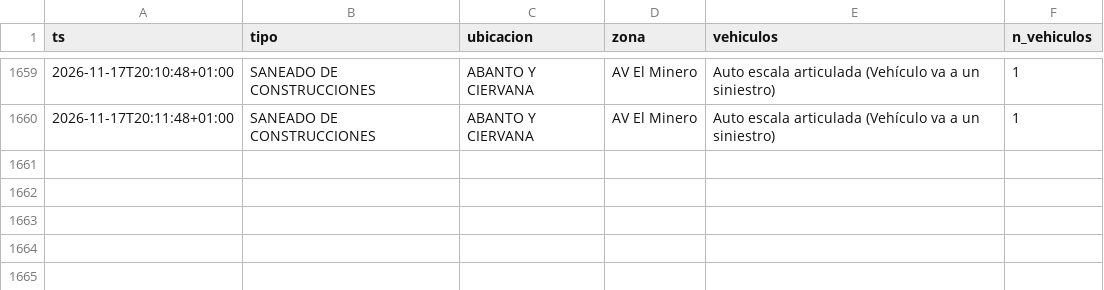
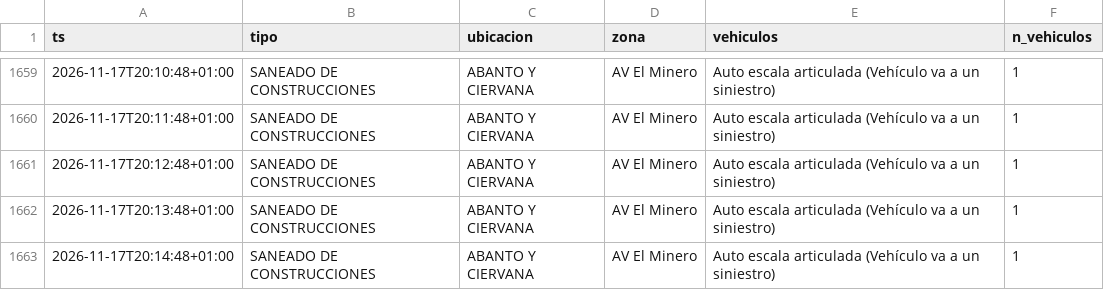
Before and after one commit to bsendagorta/auria, a CSV file: datos/online/github-min/activas_2026-11.csv, drawn as a sheet; only a part is shown, gaps mark what is left out; the diff names each change by its address in the sheet, - before the commit and + after, or states it on an @@ line.

Commit message:
datos: capturas por minuto hasta 20:14

```diff
--- a/datos/online/github-min/activas_2026-11.csv
+++ b/datos/online/github-min/activas_2026-11.csv
+row 1661: 2026-11-17T20:12:48+01:00 | SANEADO DE CONSTRUCCIONES | ABANTO Y CIERVANA | AV El Minero | Auto escala articulada (Vehículo va a un siniestro) | 1
+row 1662: 2026-11-17T20:13:48+01:00 | SANEADO DE CONSTRUCCIONES | ABANTO Y CIERVANA | AV El Minero | Auto escala articulada (Vehículo va a un siniestro) | 1
+row 1663: 2026-11-17T20:14:48+01:00 | SANEADO DE CONSTRUCCIONES | ABANTO Y CIERVANA | AV El Minero | Auto escala articulada (Vehículo va a un siniestro) | 1
```
Also changed, not shown: datos/online/github-min/capturas_2026-11.csv, 1 other file.
